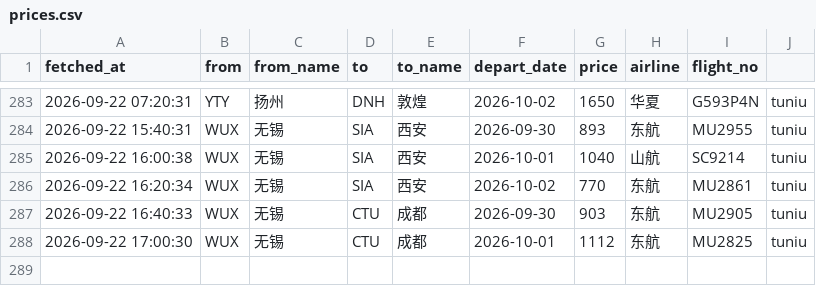
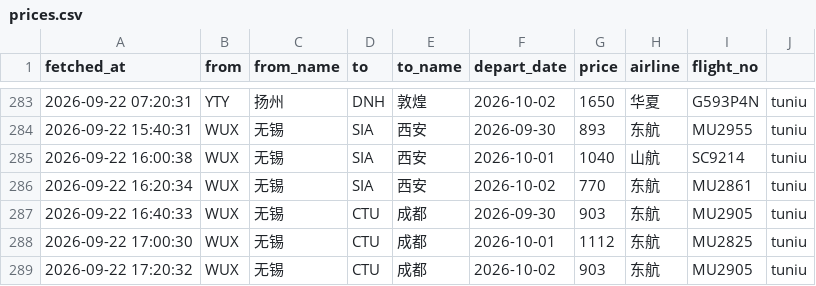
Before and after one commit to snymb233/jipiao-monitor, a CSV file: data/prices.csv, drawn as a sheet; only a part is shown, gaps mark what is left out; the diff names each change by its address in the sheet, - before the commit and + after, or states it on an @@ line.

```diff
--- a/data/prices.csv
+++ b/data/prices.csv
+row 289: 2026-09-22 17:20:32 | WUX | 无锡 | CTU | 成都 | 2026-10-02 | 903 | 东航 | MU2905 | tuniu
```
Also changed, not shown: 2 other files.
